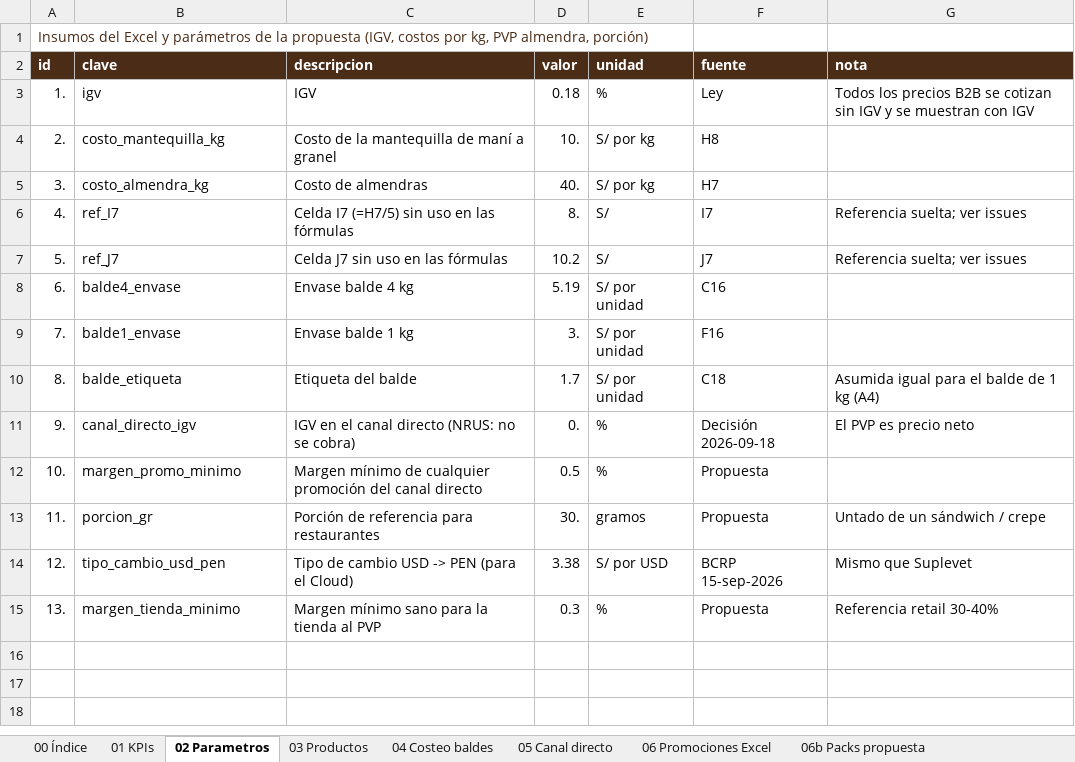
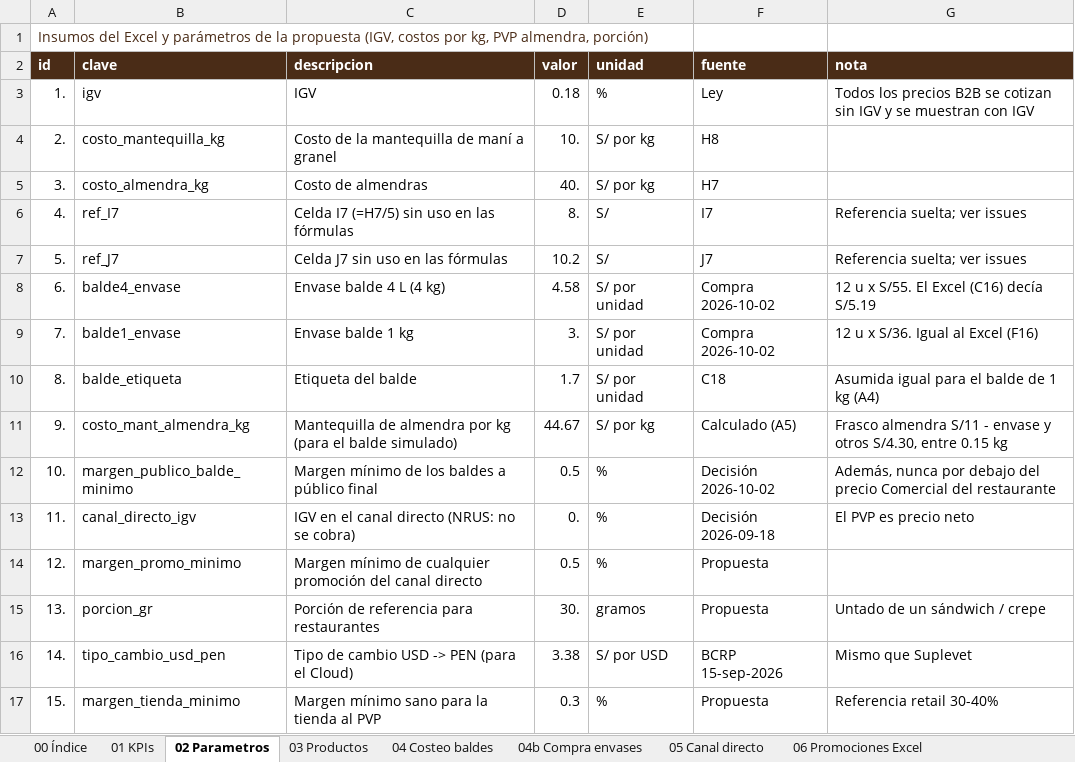
Before and after one commit to pierosvete04/MRPEANUT-FINANZAS, an Excel workbook: CENTRO_DE_COSTOS_MRPEANUTT.xlsx, sheet 02 Parametros, drawn as a sheet; values as stored, in another font and other column widths than the file's, no borders; addresses are those after the commit; the diff names each change by its address in the sheet, - before the commit and + after, or states it on an @@ line.

```diff
--- a/CENTRO_DE_COSTOS_MRPEANUTT.xlsx (sheet 02 Parametros)
+++ b/CENTRO_DE_COSTOS_MRPEANUTT.xlsx (sheet 02 Parametros)
+sheet tab: 04b Compra envases
-C8 (descripcion): Envase balde 4 kg
+C8 (descripcion): Envase balde 4 L (4 kg)
-D8 (valor): 5.19
+D8 (valor): 4.58
-F8 (fuente): C16
+F8 (fuente): Compra 2026-10-02
-G8 (nota): (empty)
+G8 (nota): 12 u x S/55. El Excel (C16) decía S/5.19
-F9 (fuente): F16
+F9 (fuente): Compra 2026-10-02
-G9 (nota): (empty)
+G9 (nota): 12 u x S/36. Igual al Excel (F16)
+row 11: 9. | costo_mant_almendra_kg | Mantequilla de almendra por kg (para el balde simulado) | 44.67 | S/ por kg | Calculado (A5) | Frasco almendra S/11 - envase y otros S/4.30, entre 0.15 kg
+row 12: 10. | margen_publico_balde_minimo | Margen mínimo de los baldes a público final | 0.5 | % | Decisión 2026-10-02 | Además, nunca por debajo del precio Comercial del restaurante
-A13 (id): 9.
+A13 (id): 11.
-A14 (id): 10.
+A14 (id): 12.
-A15 (id): 11.
+A15 (id): 13.
-A16 (id): 12.
+A16 (id): 14.
-A17 (id): 13.
+A17 (id): 15.
```
Also changed, not shown: sheet 08 Escala B2B propuesta, sheet 10 Restaurantes porcion, sheet 04 Costeo baldes, sheet 03 Productos, sheet 00 Índice, sheet 12 Recomendaciones, 5 more sheets, other sheet tabs, 7 other files.
